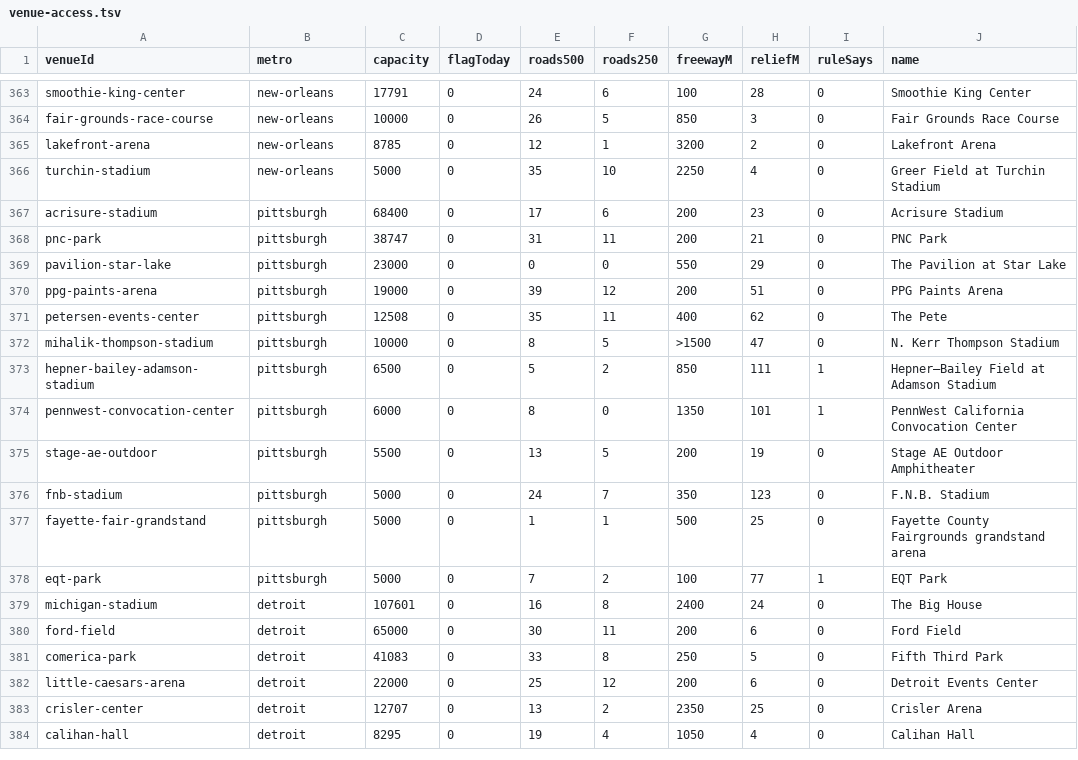
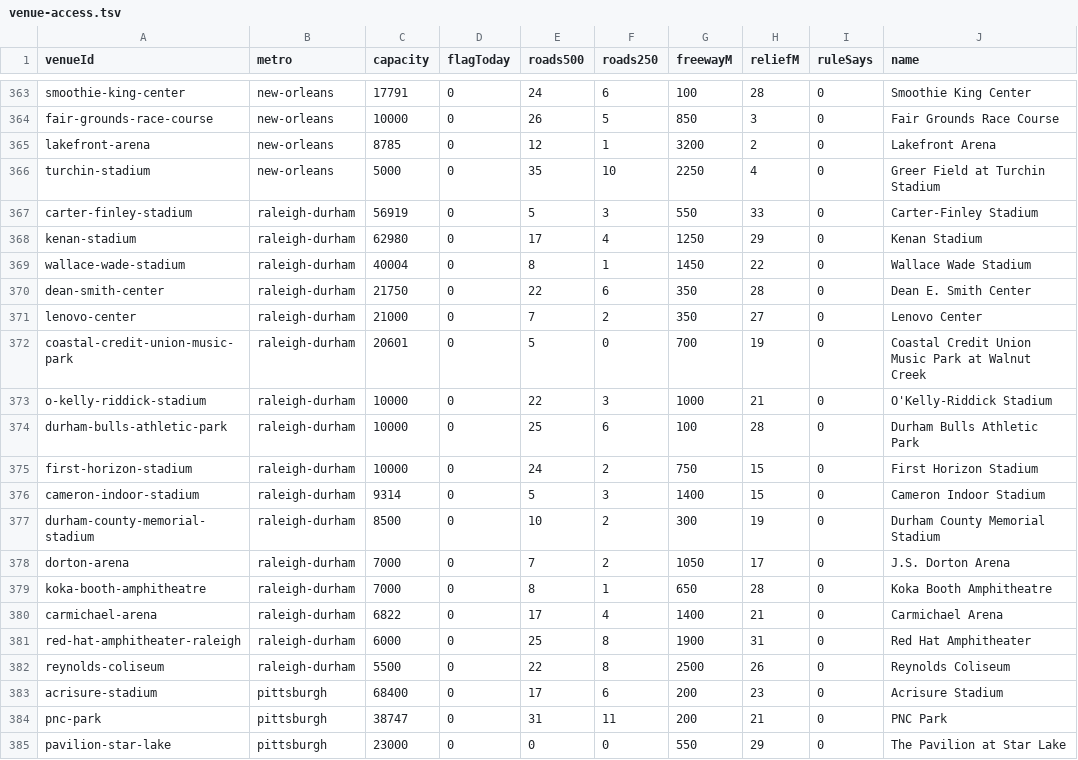
Before and after one commit to kylieau/fan-friction, a TSV file: data/venue-access.tsv, drawn as a sheet; only a part is shown, gaps mark what is left out; the shorter side is filled out with more unchanged rows.

```diff
--- a/data/venue-access.tsv
+++ b/data/venue-access.tsv
@@ -366,2 +366,18 @@ lakefront-arena	new-orleans	8785	0	12	1	3200	2	0	Lakefront Arena
 turchin-stadium	new-orleans	5000	0	35	10	2250	4	0	Greer Field at Turchin Stadium
+carter-finley-stadium	raleigh-durham	56919	0	5	3	550	33	0	Carter-Finley Stadium
+kenan-stadium	raleigh-durham	62980	0	17	4	1250	29	0	Kenan Stadium
+wallace-wade-stadium	raleigh-durham	40004	0	8	1	1450	22	0	Wallace Wade Stadium
+dean-smith-center	raleigh-durham	21750	0	22	6	350	28	0	Dean E. Smith Center
+lenovo-center	raleigh-durham	21000	0	7	2	350	27	0	Lenovo Center
+coastal-credit-union-music-park	raleigh-durham	20601	0	5	0	700	19	0	Coastal Credit Union Music Park at Walnut Creek
+o-kelly-riddick-stadium	raleigh-durham	10000	0	22	3	1000	21	0	O'Kelly-Riddick Stadium
+durham-bulls-athletic-park	raleigh-durham	10000	0	25	6	100	28	0	Durham Bulls Athletic Park
+first-horizon-stadium	raleigh-durham	10000	0	24	2	750	15	0	First Horizon Stadium
+cameron-indoor-stadium	raleigh-durham	9314	0	5	3	1400	15	0	Cameron Indoor Stadium
+durham-county-memorial-stadium	raleigh-durham	8500	0	10	2	300	19	0	Durham County Memorial Stadium
+dorton-arena	raleigh-durham	7000	0	7	2	1050	17	0	J.S. Dorton Arena
+koka-booth-amphitheatre	raleigh-durham	7000	0	8	1	650	28	0	Koka Booth Amphitheatre
+carmichael-arena	raleigh-durham	6822	0	17	4	1400	21	0	Carmichael Arena
+red-hat-amphitheater-raleigh	raleigh-durham	6000	0	25	8	1900	31	0	Red Hat Amphitheater
+reynolds-coliseum	raleigh-durham	5500	0	22	8	2500	26	0	Reynolds Coliseum
 acrisure-stadium	pittsburgh	68400	0	17	6	200	23	0	Acrisure Stadium
```
Also changed, not shown: 50 other files.
